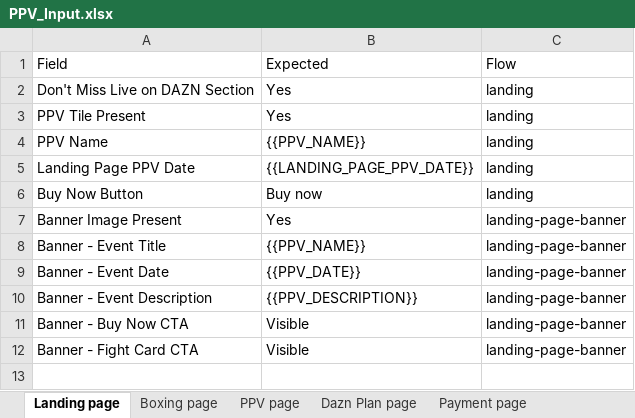
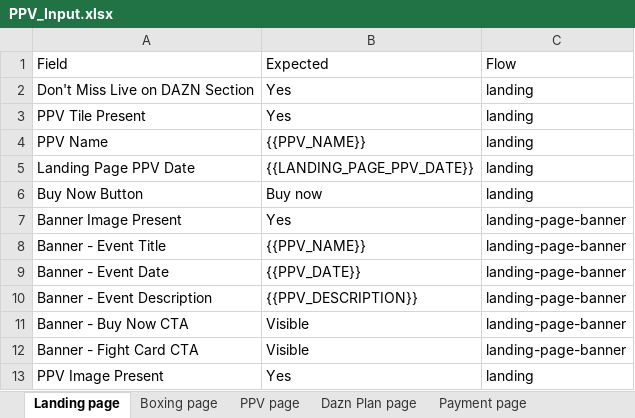
Before and after one commit to gopi-sanagapalli/PPV-End-to-End-Automation, an Excel workbook: data/PPV_Input.xlsx, sheet Landing page, drawn as a sheet; values as stored, in another font and other column widths than the file's, no borders; the diff names each change by its address in the sheet, - before the commit and + after, or states it on an @@ line.

```diff
--- a/data/PPV_Input.xlsx (sheet Landing page)
+++ b/data/PPV_Input.xlsx (sheet Landing page)
+row 13: PPV Image Present | Yes | landing
```
Also changed, not shown: sheet Home page, sheet Home of Boxing, sheet Search page, sheet Schedule page, 13 other files.
